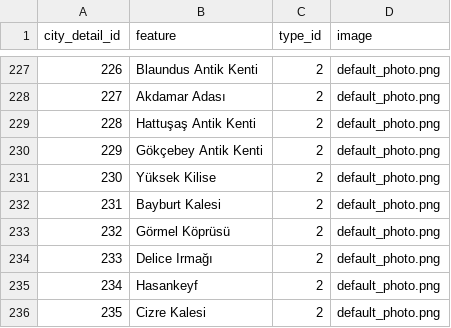
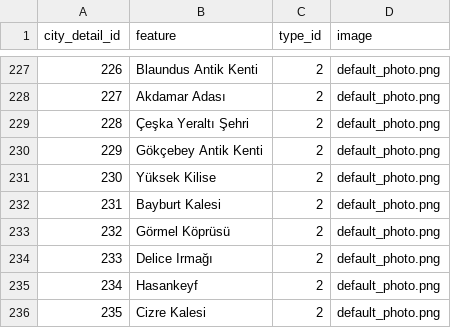
Before and after one commit to overfatih/knowledgebox, a CSV file: app/src/main/assets/city_detail.csv, drawn as a sheet; only a part is shown, gaps mark what is left out.

```diff
--- a/app/src/main/assets/city_detail.csv
+++ b/app/src/main/assets/city_detail.csv
@@ -228,3 +228,3 @@
 227;Akdamar Adası;2;default_photo.png
-228;Hattuşaş Antik Kenti;2;default_photo.png
+228;Çeşka Yeraltı Şehri;2;default_photo.png
 229;Gökçebey Antik Kenti;2;default_photo.png
```
Also changed, not shown: 3 other files.
